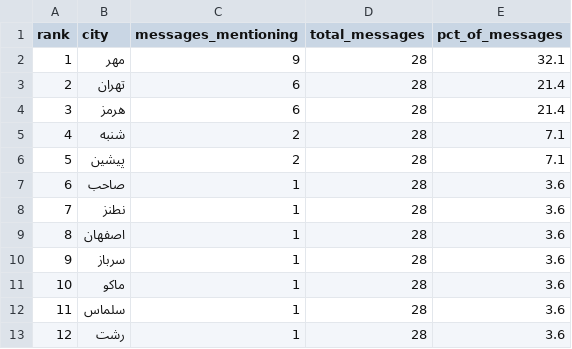
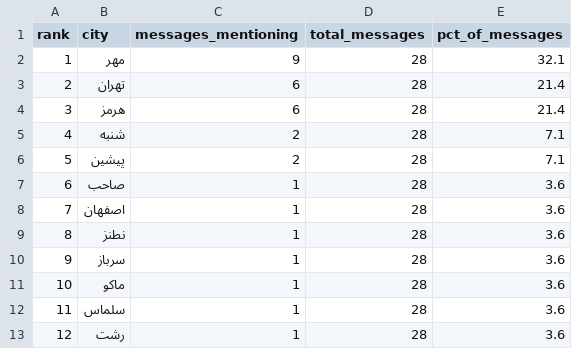
Before and after one commit to Baggiest/ZADAN, a CSV file: public/sample/counts-72h.csv, drawn as a sheet.

```diff
--- a/public/sample/counts-72h.csv
+++ b/public/sample/counts-72h.csv
@@ -7,4 +7,4 @@ rank,city,messages_mentioning,total_messages,pct_of_messages
 6,صاحب,1,28,3.6
-7,نطنز,1,28,3.6
-8,اصفهان,1,28,3.6
+7,اصفهان,1,28,3.6
+8,نطنز,1,28,3.6
 9,سرباز,1,28,3.6
```
Also changed, not shown: public/sample/counts-48h.csv, public/sample/counts.csv, 2 other files.
